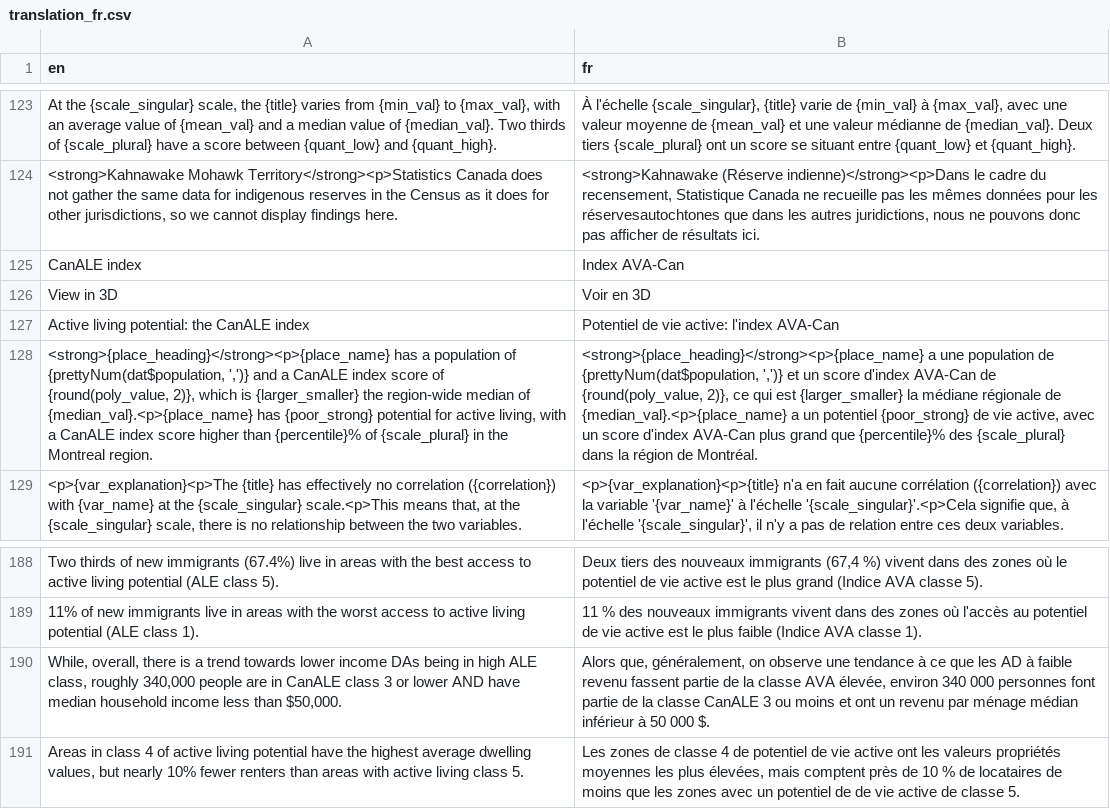
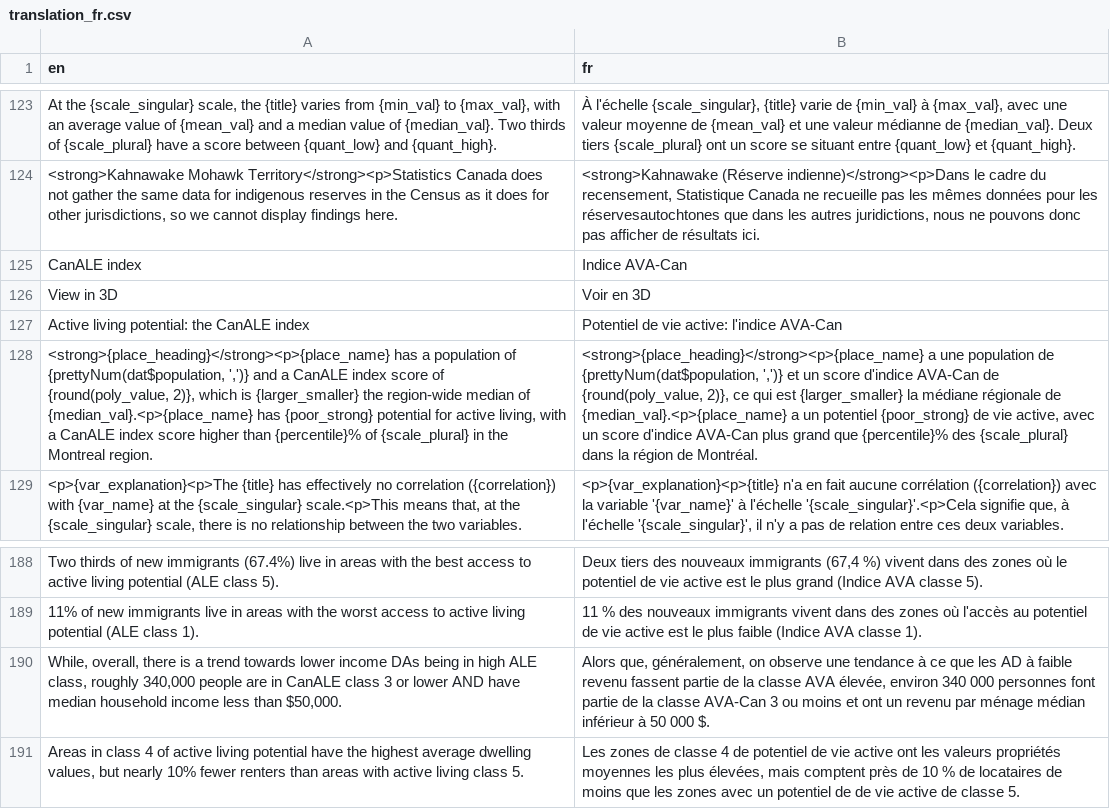
Before and after one commit to ttuff/SUS2020, a CSV file: translations/translation_fr.csv, drawn as a sheet; only a part is shown, gaps mark what is left out; the diff names each change by its address in the sheet, - before the commit and + after, or states it on an @@ line.

Commit message:
change index for indice in french

```diff
--- a/translations/translation_fr.csv
+++ b/translations/translation_fr.csv
-B125 (fr): Index AVA-Can
+B125 (fr): Indice AVA-Can
-B127 (fr): Potentiel de vie active: l'index AVA-Can
+B127 (fr): Potentiel de vie active: l'indice AVA-Can
-B128 (fr): …un score d'index AVA-Can de {round(poly_value, 2)}, ce qui est {larger_smaller} la médiane régionale de {median_val}.<p>{place_name} a un potentiel {poor_strong} de vie active, avec un score d'index AVA-Can plus…
+B128 (fr): …un score d'indice AVA-Can de {round(poly_value, 2)}, ce qui est {larger_smaller} la médiane régionale de {median_val}.<p>{place_name} a un potentiel {poor_strong} de vie active, avec un score d'indice AVA-Can plus…
-B190 (fr): …la classe CanALE 3 ou…
+B190 (fr): …la classe AVA-Can 3 ou…
```
Also changed, not shown: 1 other file.
